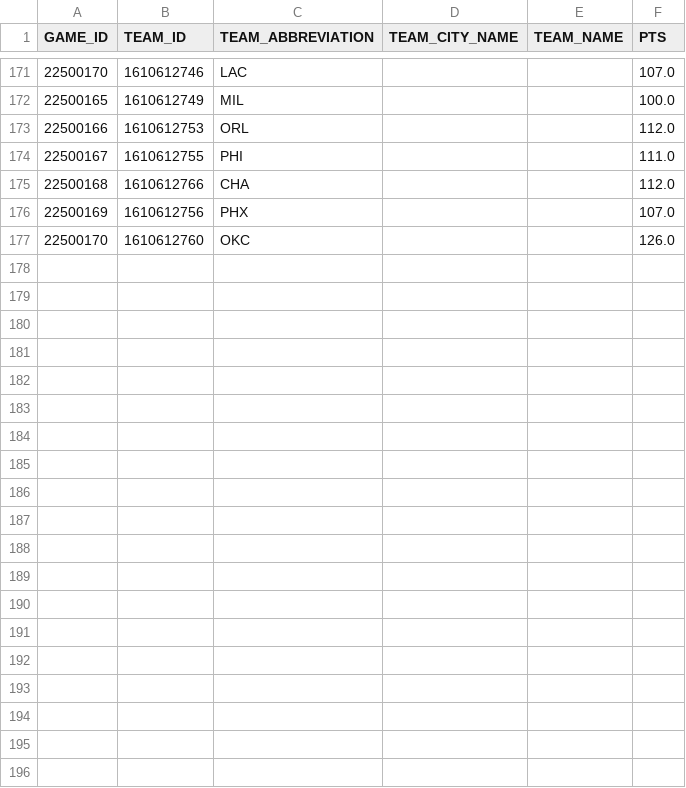
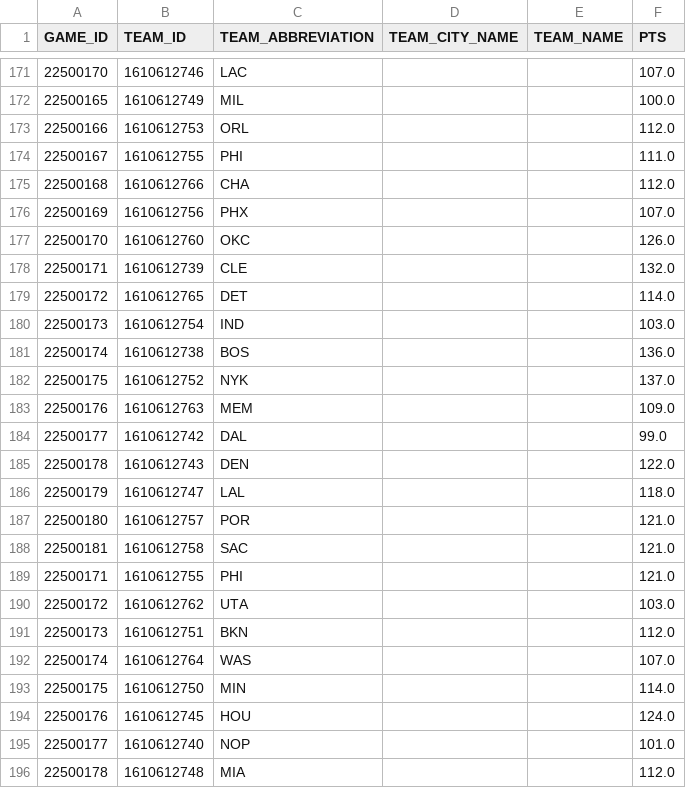
Before and after one commit to lorenzocirla-creator/nba-overunder-pipeline, a CSV file: dati/schedule_raw_2025_26.csv, drawn as a sheet; only a part is shown, gaps mark what is left out; the diff covers the shown part only.

Commit message:
Fix: integrazione team stats stabile + dedup colonne

```diff
--- a/dati/schedule_raw_2025_26.csv
+++ b/dati/schedule_raw_2025_26.csv
@@ -177 +177,20 @@ GAME_ID,TEAM_ID,TEAM_ABBREVIATION,TEAM_CITY_NAME,TEAM_NAME,PTS
 22500170,1610612760,OKC,,,126.0
+22500171,1610612739,CLE,,,132.0
+22500172,1610612765,DET,,,114.0
+22500173,1610612754,IND,,,103.0
+22500174,1610612738,BOS,,,136.0
+22500175,1610612752,NYK,,,137.0
+22500176,1610612763,MEM,,,109.0
+22500177,1610612742,DAL,,,99.0
+22500178,1610612743,DEN,,,122.0
+22500179,1610612747,LAL,,,118.0
+22500180,1610612757,POR,,,121.0
+22500181,1610612758,SAC,,,121.0
+22500171,1610612755,PHI,,,121.0
+22500172,1610612762,UTA,,,103.0
+22500173,1610612751,BKN,,,112.0
+22500174,1610612764,WAS,,,107.0
+22500175,1610612750,MIN,,,114.0
+22500176,1610612745,HOU,,,124.0
+22500177,1610612740,NOP,,,101.0
+22500178,1610612748,MIA,,,112.0
```
Also changed, not shown: 27 added rows elsewhere in this file, dati/dataset_closing.csv, dati/dataset_raw_2025_26.csv, 24 other files.
